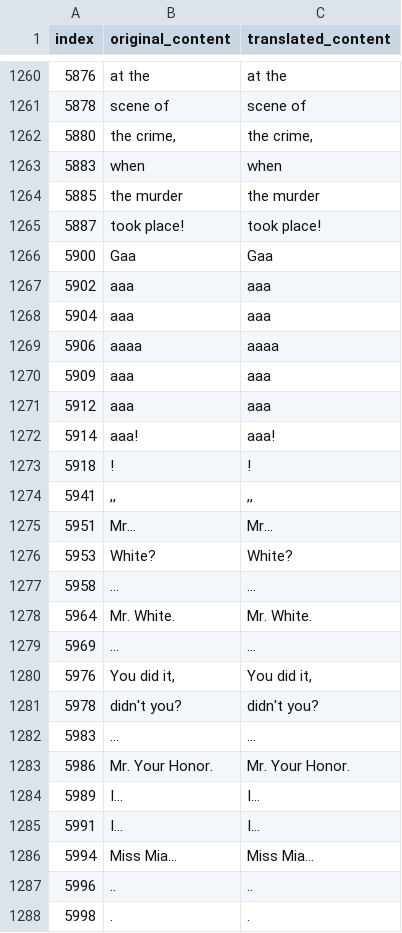
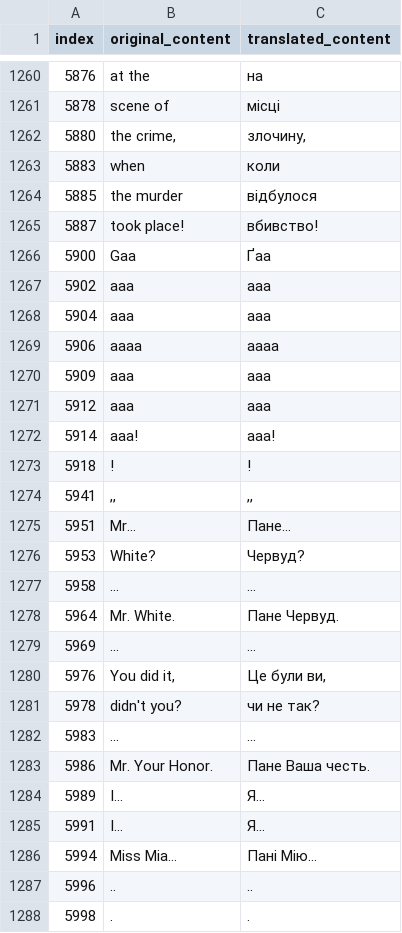
Before and after one commit to magends/ace-attorney-ukrainian, a CSV file: uk/sc1_3_text_u.csv, drawn as a sheet; only a part is shown, gaps mark what is left out; the diff covers the shown part only.

```diff
--- a/uk/sc1_3_text_u.csv
+++ b/uk/sc1_3_text_u.csv
@@ -1261,28 +1261,28 @@
-"5876","at the ","at the "
-"5878","scene of ","scene of "
-"5880","the crime,","the crime,"
-"5883","when ","when "
-"5885","the murder ","the murder "
-"5887","took place!","took place!"
-"5900","Gaa","Gaa"
-"5902","aaa","aaa"
-"5904","aaa","aaa"
-"5906","aaaa","aaaa"
-"5909","aaa","aaa"
-"5912","aaa","aaa"
-"5914","aaa!","aaa!"
+"5876","at the ","на "
+"5878","scene of ","місці "
+"5880","the crime,","злочину,"
+"5883","when ","коли "
+"5885","the murder ","відбулося "
+"5887","took place!","вбивство!"
+"5900","Gaa","Ґаа"
+"5902","aaa","ааа"
+"5904","aaa","ааа"
+"5906","aaaa","аааа"
+"5909","aaa","ааа"
+"5912","aaa","ааа"
+"5914","aaa!","ааа!"
 "5918","!","!"
 "5941",",,",",,"
-"5951","Mr...","Mr..."
-"5953"," White?"," White?"
+"5951","Mr...","Пане..."
+"5953"," White?"," Червуд?"
 "5958","...","..."
-"5964","Mr. White.","Mr. White."
+"5964","Mr. White.","Пане Червуд."
 "5969","...","..."
-"5976","You did it,","You did it,"
-"5978"," didn't you?"," didn't you?"
+"5976","You did it,","Це були ви,"
+"5978"," didn't you?"," чи не так?"
 "5983","...","..."
-"5986","Mr. Your Honor.","Mr. Your Honor."
-"5989","I...","I..."
-"5991"," I..."," I..."
-"5994","Miss Mia...","Miss Mia..."
+"5986","Mr. Your Honor.","Пане Ваша честь."
+"5989","I...","Я..."
+"5991"," I..."," Я..."
+"5994","Miss Mia...","Пані Мію..."
 "5996","..",".."
```
Also changed, not shown: 71 edited cells elsewhere in this file.
